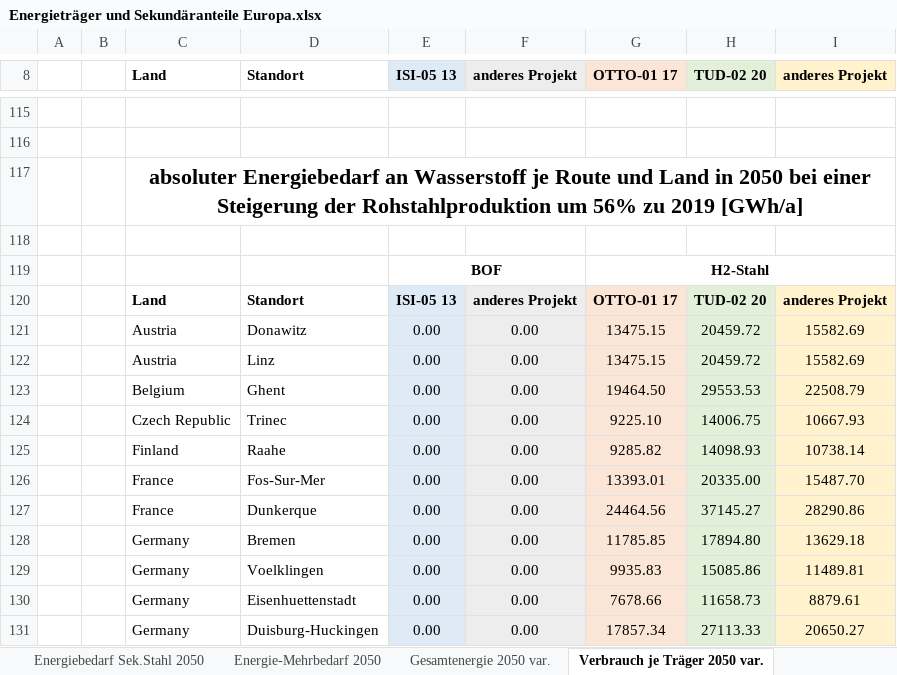
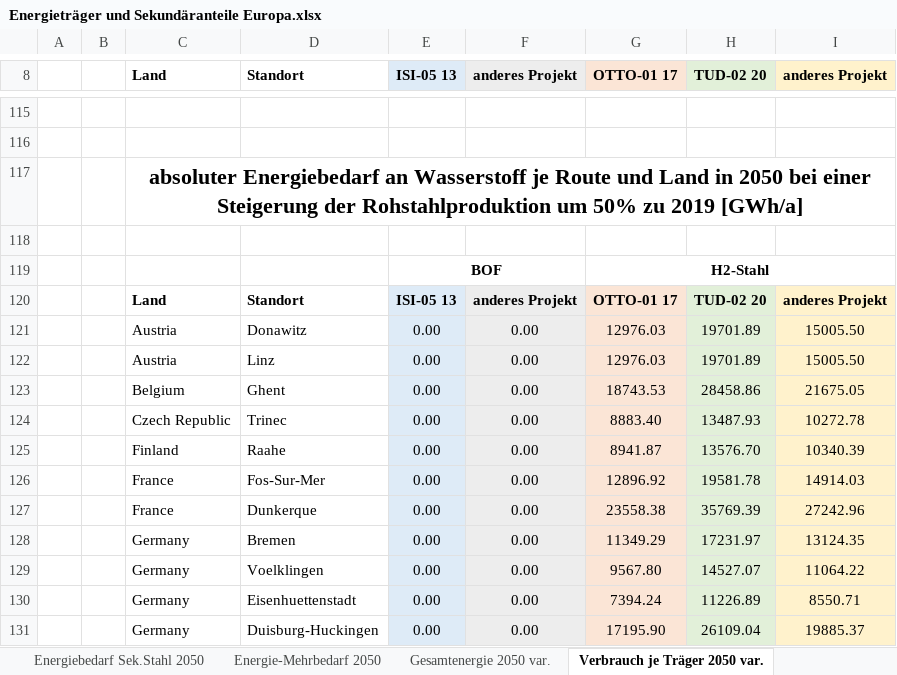
Before and after one commit to agrobe-ffe/test2, an Excel workbook: Energieträger und Sekundäranteile Europa.xlsx, sheet Verbrauch je Träger 2050 var., drawn as a sheet; only a part is shown, gaps mark what is left out; values as stored, in another font and other column widths than the file's, no borders; the diff covers the shown part only; the diff names each change by its address in the sheet, - before the commit and + after, or states it on an @@ line.

Commit message:
Anpassung Zunahme Rohstahlprod

```diff
--- a/Energieträger und Sekundäranteile Europa.xlsx (sheet Verbrauch je Träger 2050 var.)
+++ b/Energieträger und Sekundäranteile Europa.xlsx (sheet Verbrauch je Träger 2050 var.)
-C117 (Land): …Rohstahlproduktion um 56% zu 2019…
+C117 (Land): …Rohstahlproduktion um 50% zu 2019…
-G121:G122 (OTTO-01 17): 13475.15
+G121:G122 (OTTO-01 17): 12976.03
-H121:H122 (TUD-02 20): 20459.72
+H121:H122 (TUD-02 20): 19701.89
-I121:I122 (anderes Projekt): 15582.69
+I121:I122 (anderes Projekt): 15005.50
-G123 (OTTO-01 17): 19464.50
+G123 (OTTO-01 17): 18743.53
-H123 (TUD-02 20): 29553.53
+H123 (TUD-02 20): 28458.86
-I123 (anderes Projekt): 22508.79
+I123 (anderes Projekt): 21675.05
-G124 (OTTO-01 17): 9225.10
+G124 (OTTO-01 17): 8883.40
-H124 (TUD-02 20): 14006.75
+H124 (TUD-02 20): 13487.93
-I124 (anderes Projekt): 10667.93
+I124 (anderes Projekt): 10272.78
-G125 (OTTO-01 17): 9285.82
+G125 (OTTO-01 17): 8941.87
-H125 (TUD-02 20): 14098.93
+H125 (TUD-02 20): 13576.70
-I125 (anderes Projekt): 10738.14
+I125 (anderes Projekt): 10340.39
-G126 (OTTO-01 17): 13393.01
+G126 (OTTO-01 17): 12896.92
-H126 (TUD-02 20): 20335.00
+H126 (TUD-02 20): 19581.78
-I126 (anderes Projekt): 15487.70
+I126 (anderes Projekt): 14914.03
-G127 (OTTO-01 17): 24464.56
+G127 (OTTO-01 17): 23558.38
-H127 (TUD-02 20): 37145.27
+H127 (TUD-02 20): 35769.39
-I127 (anderes Projekt): 28290.86
+I127 (anderes Projekt): 27242.96
-G128 (OTTO-01 17): 11785.85
+G128 (OTTO-01 17): 11349.29
-H128 (TUD-02 20): 17894.80
+H128 (TUD-02 20): 17231.97
-I128 (anderes Projekt): 13629.18
+I128 (anderes Projekt): 13124.35
-G129 (OTTO-01 17): 9935.83
+G129 (OTTO-01 17): 9567.80
-H129 (TUD-02 20): 15085.86
+H129 (TUD-02 20): 14527.07
-I129 (anderes Projekt): 11489.81
+I129 (anderes Projekt): 11064.22
-G130 (OTTO-01 17): 7678.66
+G130 (OTTO-01 17): 7394.24
-H130 (TUD-02 20): 11658.73
+H130 (TUD-02 20): 11226.89
-I130 (anderes Projekt): 8879.61
+I130 (anderes Projekt): 8550.71
-G131 (OTTO-01 17): 17857.34
+G131 (OTTO-01 17): 17195.90
-H131 (TUD-02 20): 27113.33
+H131 (TUD-02 20): 26109.04
-I131 (anderes Projekt): 20650.27
+I131 (anderes Projekt): 19885.37
```
Also changed, not shown: 29 added rows, 29 removed rows and 231 edited cells elsewhere in this sheet, sheet Energiebedarf Sek.stahl var., sheet Energie-Mehrbedarf 2050 var., sheet Gesamtenergie 2050 var., sheet Sekundäranteil.
